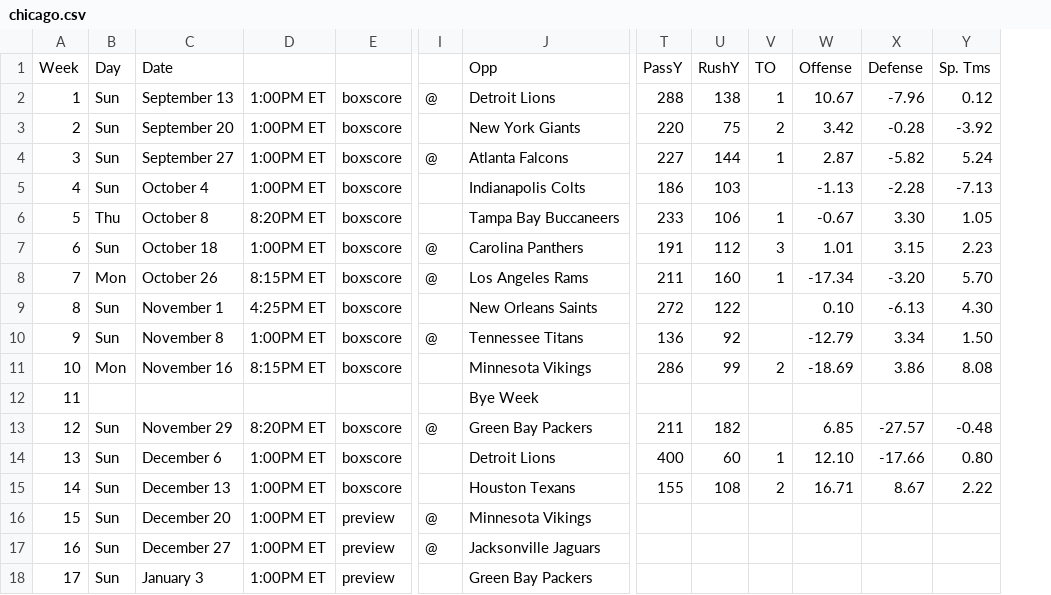
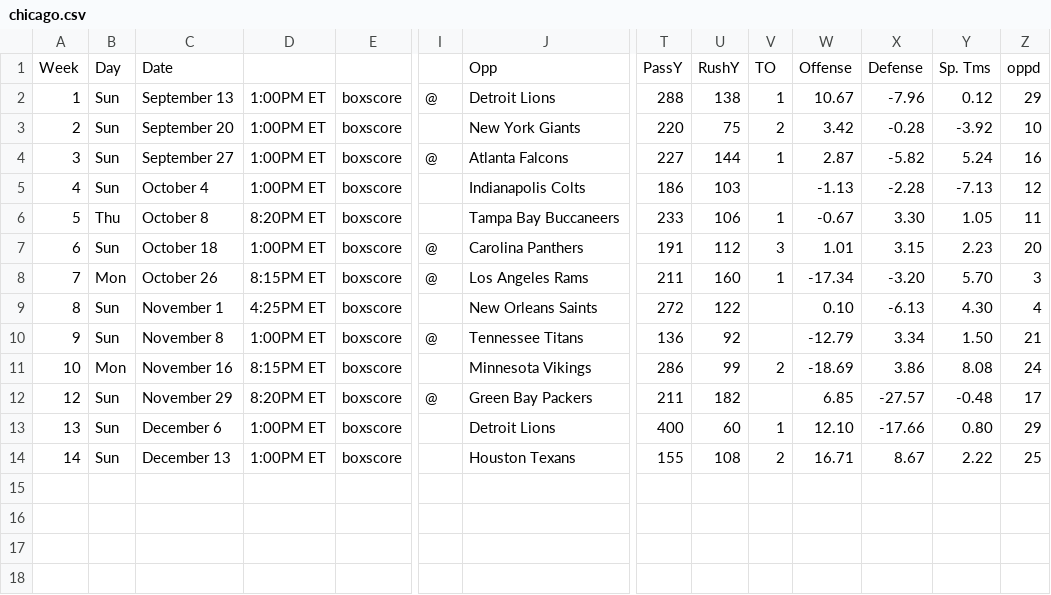
Before and after one commit to 13kmetro1/Regression-NFL-Project, a CSV file: Regression NFL Project/Schedules/chicago.csv, drawn as a sheet; only a part is shown, gaps mark what is left out; removed rows and columns are numbered as before the commit, all else as after; rows hold the shown columns only; the diff names each change by its address in the sheet, - before the commit and + after, or states it on an @@ line.

Commit message:
Update chicago.csv

```diff
--- a/Regression NFL Project/Schedules/chicago.csv
+++ b/Regression NFL Project/Schedules/chicago.csv
+column Z, rows 1-14: oppd | 29 | 10 | 16 | 12 | 11 | 20 | 3 | 4 | 21 | 24 | 17 | 29 | 25
-row 12: 11 |  |  |  |  |  | Bye Week
-row 16: 15 | Sun | December 20 | 1:00PM ET | preview | @ | Minnesota Vikings
-row 17: 16 | Sun | December 27 | 1:00PM ET | preview | @ | Jacksonville Jaguars
-row 18: 17 | Sun | January 3 | 1:00PM ET | preview |  | Green Bay Packers
```
